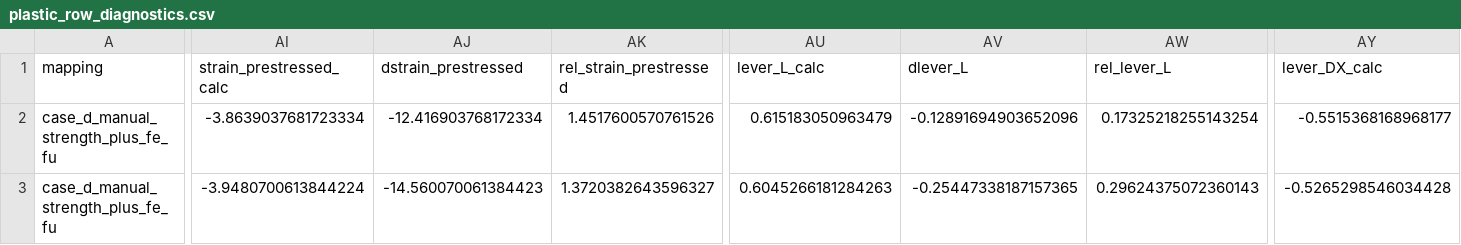
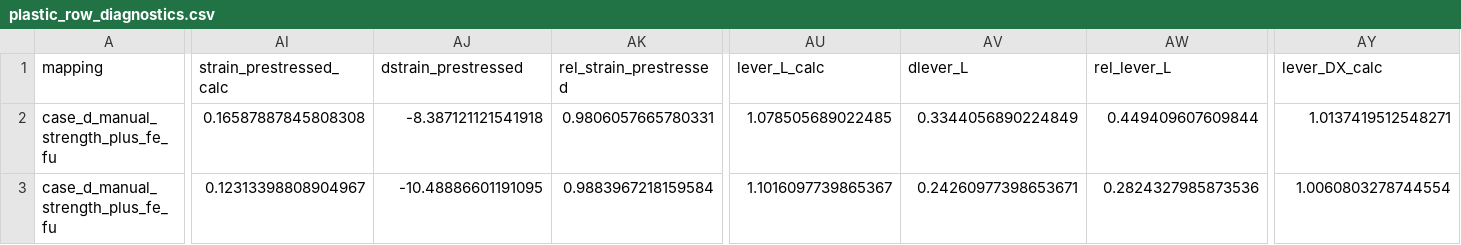
Before and after one commit to KasperLFabricius/RCSect, a CSV file: artifacts/benchmark/plastic_row_diagnostics.csv, drawn as a sheet; only a part is shown, gaps mark what is left out; the diff covers the shown part only; the diff names each change by its address in the sheet, - before the commit and + after, or states it on an @@ line.

```diff
--- a/artifacts/benchmark/plastic_row_diagnostics.csv
+++ b/artifacts/benchmark/plastic_row_diagnostics.csv
-AI2 (strain_prestressed_calc): -3.8639037681723334
+AI2 (strain_prestressed_calc): 0.16587887845808308
-AJ2 (dstrain_prestressed): -12.416903768172334
+AJ2 (dstrain_prestressed): -8.387121121541918
-AK2 (rel_strain_prestressed): 1.4517600570761526
+AK2 (rel_strain_prestressed): 0.9806057665780331
-AU2 (lever_L_calc): 0.615183050963479
+AU2 (lever_L_calc): 1.078505689022485
-AV2 (dlever_L): -0.12891694903652096
+AV2 (dlever_L): 0.3344056890224849
-AW2 (rel_lever_L): 0.17325218255143254
+AW2 (rel_lever_L): 0.449409607609844
-AY2 (lever_DX_calc): -0.5515368168968177
+AY2 (lever_DX_calc): 1.0137419512548271
-AI3 (strain_prestressed_calc): -3.9480700613844224
+AI3 (strain_prestressed_calc): 0.12313398808904967
-AJ3 (dstrain_prestressed): -14.560070061384423
+AJ3 (dstrain_prestressed): -10.48886601191095
-AK3 (rel_strain_prestressed): 1.3720382643596327
+AK3 (rel_strain_prestressed): 0.9883967218159584
-AU3 (lever_L_calc): 0.6045266181284263
+AU3 (lever_L_calc): 1.1016097739865367
-AV3 (dlever_L): -0.25447338187157365
+AV3 (dlever_L): 0.24260977398653671
-AW3 (rel_lever_L): 0.29624375072360143
+AW3 (rel_lever_L): 0.2824327985873536
-AY3 (lever_DX_calc): -0.5265298546034428
+AY3 (lever_DX_calc): 1.0060803278744554
```
Also changed, not shown: 58 edited cells elsewhere in this file, artifacts/benchmark/plastic_benchmark_contribution_summary.csv, artifacts/benchmark/plastic_benchmark_detail.csv, 28 other files.
